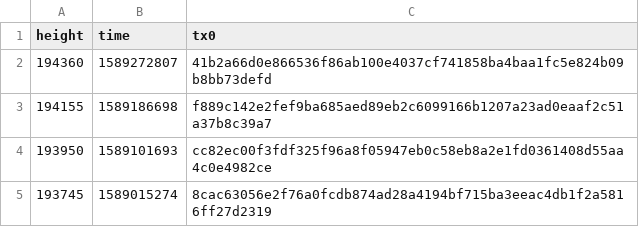
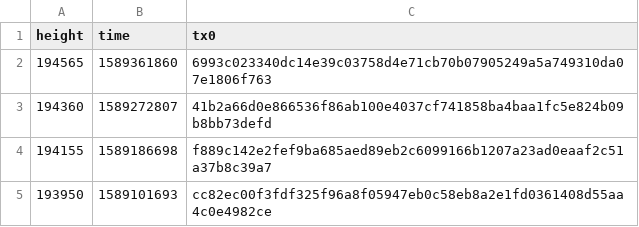
Before and after one commit to biblepay-community/bbp_stats, a CSV file: daily_superblock.csv, drawn as a sheet; only a part is shown; the shorter side is filled out with more unchanged rows.

```diff
--- a/daily_superblock.csv
+++ b/daily_superblock.csv
@@ -1,2 +1,3 @@
 height,time,tx0
+194565,1589361860,6993c023340dc14e39c03758d4e71cb70b07905249a5a749310da07e1806f763
 194360,1589272807,41b2a66d0e866536f86ab100e4037cf741858ba4baa1fc5e824b09b8bb73defd
```
Also changed, not shown: dwssummary.csv, wcg-leaderboard.csv, 3 other files.
